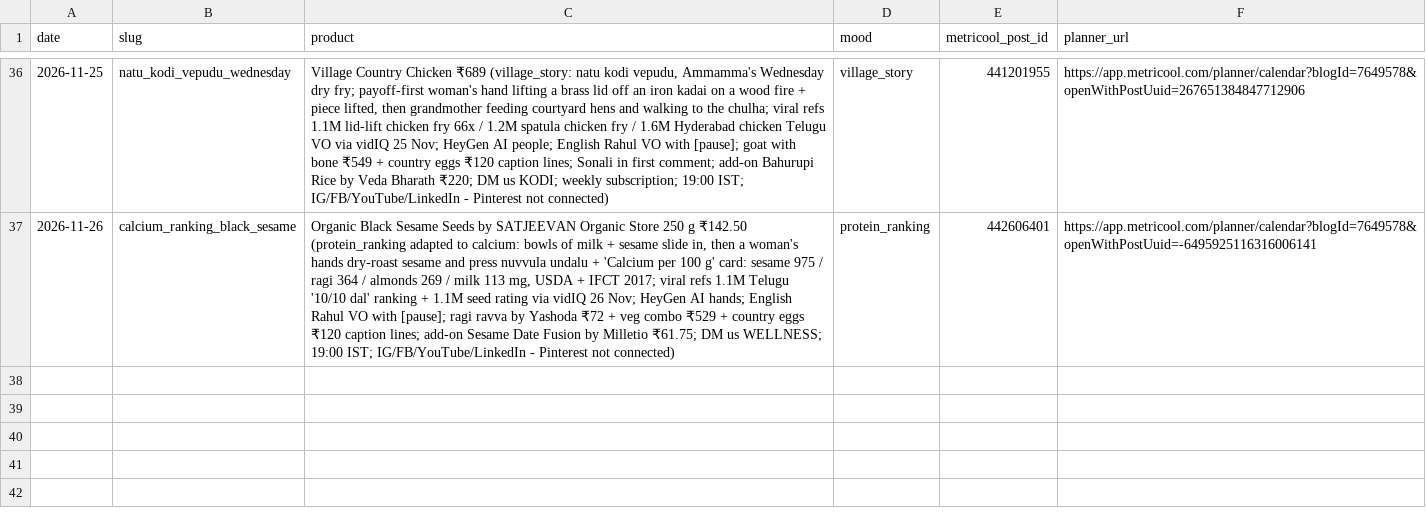
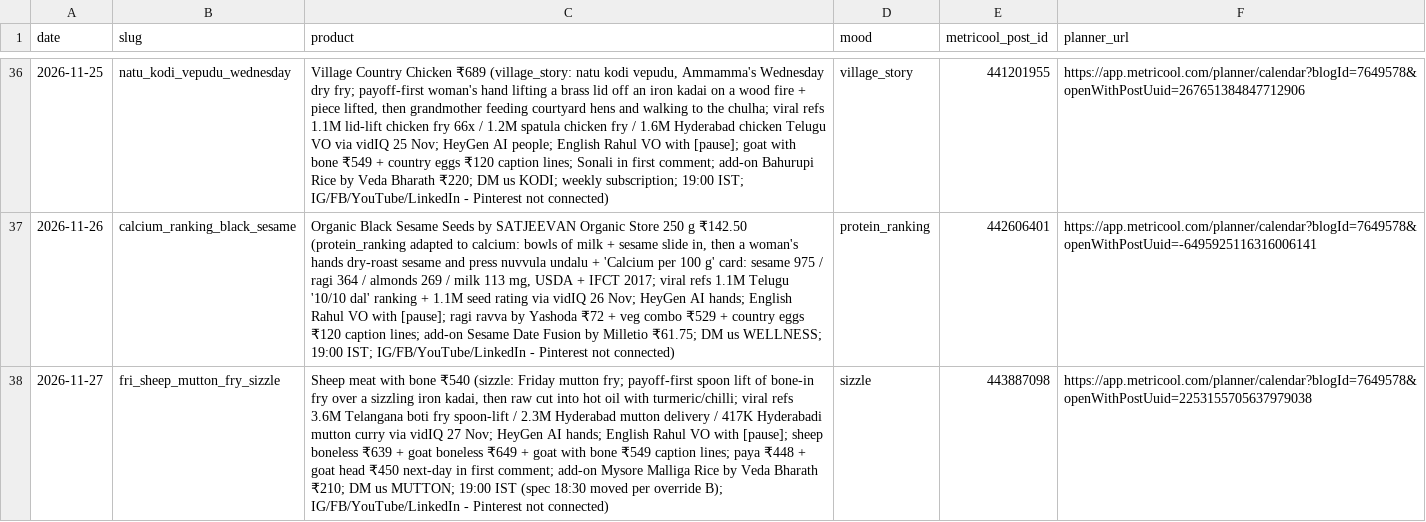
Before and after one commit to gjsgopi-dev/pureorganiczone-reels, a CSV file: log.csv, drawn as a sheet; only a part is shown, gaps mark what is left out; the diff names each change by its address in the sheet, - before the commit and + after, or states it on an @@ line.

```diff
--- a/log.csv
+++ b/log.csv
+row 38: 2026-11-27 | fri_sheep_mutton_fry_sizzle | Sheep meat with bone ₹540 (sizzle: Friday mutton fry; payoff-first spoon lift of bone-in fry over a sizzling iron kadai, then raw cut into hot oil with turmeric/chilli; viral refs 3.6M Telangana boti fry spoon-lift / 2.3M Hyderabad mutton delivery / 417K Hyderabadi mutton curry via vidIQ 27 Nov; HeyGen AI hands; English Rahul VO with [pause]; sheep boneless ₹639 + goat boneless ₹649 + goat with bone ₹549 caption lines; paya ₹448 + goat head ₹450 next-day in first comment; add-on Mysore Malliga Rice by Veda Bharath ₹210; DM us MUTTON; 19:00 IST (spec 18:30 moved per override B); IG/FB/YouTube/LinkedIn - Pinterest not connected) | sizzle | 443887098 | https://app.metricool.com/planner/calendar?blogId=7649578&openWithPostUuid=2253155705637979038
```
Also changed, not shown: insights/reel_sales.csv, 1 other file.
